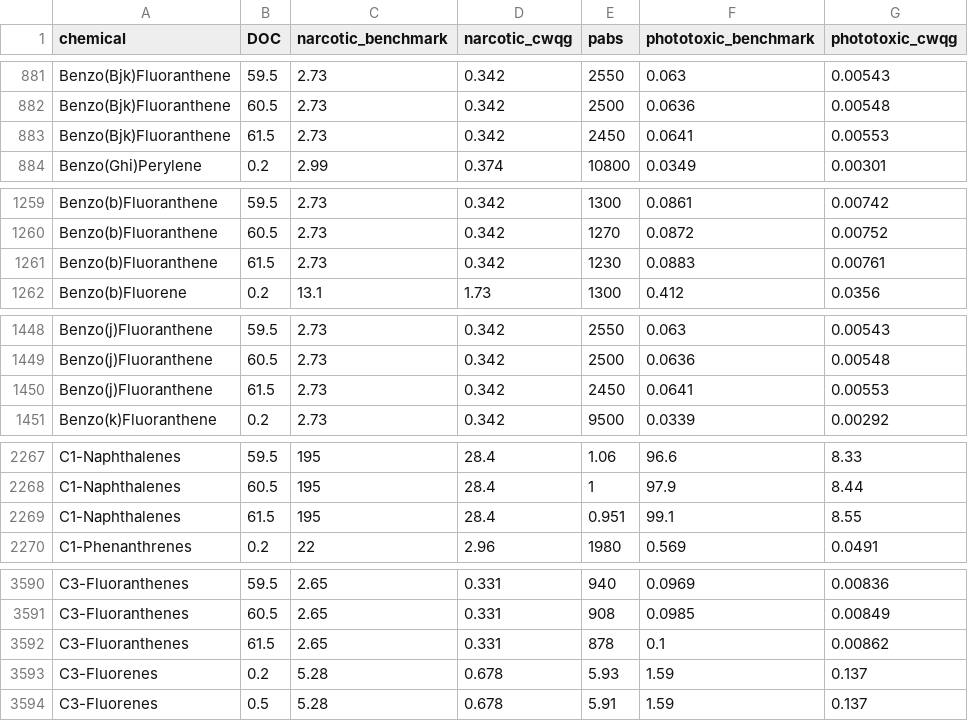
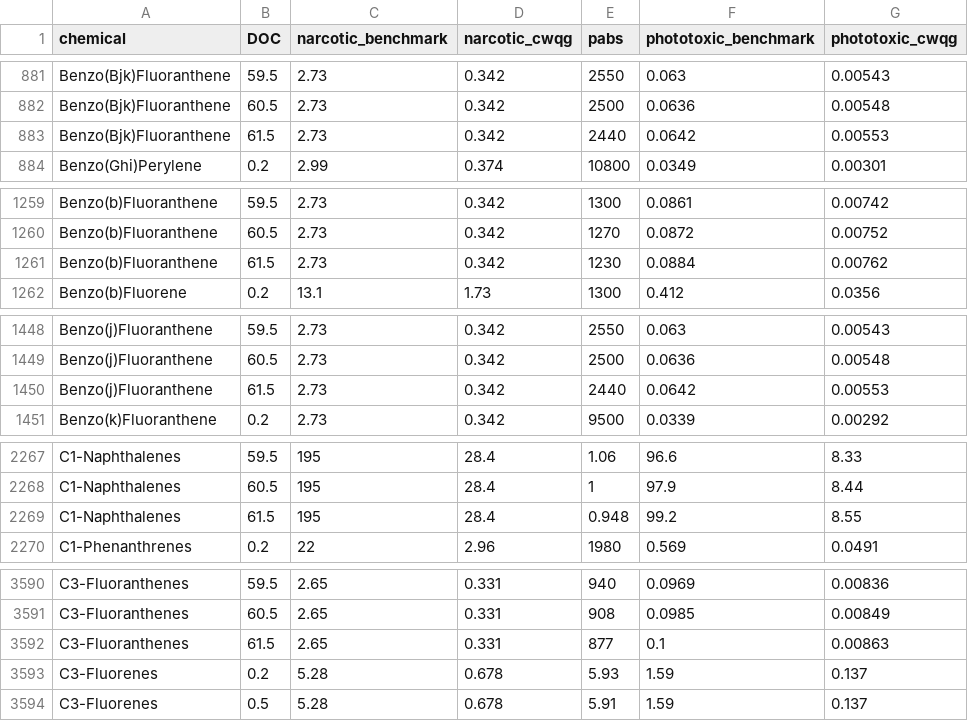
Before and after one commit to bcgov/pahwq, a CSV file: inst/doc-guideline-lookup/PAH-DOC_freshwater-guidelines.csv, drawn as a sheet; only a part is shown, gaps mark what is left out; the diff covers the shown part only.

```diff
--- a/inst/doc-guideline-lookup/PAH-DOC_freshwater-guidelines.csv
+++ b/inst/doc-guideline-lookup/PAH-DOC_freshwater-guidelines.csv
@@ -882,3 +882,3 @@ Benzo(Bjk)Fluoranthene,59.5,2.73,0.342,2550,0.063,0.00543
 Benzo(Bjk)Fluoranthene,60.5,2.73,0.342,2500,0.0636,0.00548
-Benzo(Bjk)Fluoranthene,61.5,2.73,0.342,2450,0.0641,0.00553
+Benzo(Bjk)Fluoranthene,61.5,2.73,0.342,2440,0.0642,0.00553
 Benzo(Ghi)Perylene,0.2,2.99,0.374,10800,0.0349,0.00301
@@ -1260,3 +1260,3 @@ Benzo(b)Fluoranthene,59.5,2.73,0.342,1300,0.0861,0.00742
 Benzo(b)Fluoranthene,60.5,2.73,0.342,1270,0.0872,0.00752
-Benzo(b)Fluoranthene,61.5,2.73,0.342,1230,0.0883,0.00761
+Benzo(b)Fluoranthene,61.5,2.73,0.342,1230,0.0884,0.00762
 Benzo(b)Fluorene,0.2,13.1,1.73,1300,0.412,0.0356
@@ -1449,3 +1449,3 @@ Benzo(j)Fluoranthene,59.5,2.73,0.342,2550,0.063,0.00543
 Benzo(j)Fluoranthene,60.5,2.73,0.342,2500,0.0636,0.00548
-Benzo(j)Fluoranthene,61.5,2.73,0.342,2450,0.0641,0.00553
+Benzo(j)Fluoranthene,61.5,2.73,0.342,2440,0.0642,0.00553
 Benzo(k)Fluoranthene,0.2,2.73,0.342,9500,0.0339,0.00292
@@ -2268,3 +2268,3 @@ C1-Naphthalenes,59.5,195,28.4,1.06,96.6,8.33
 C1-Naphthalenes,60.5,195,28.4,1,97.9,8.44
-C1-Naphthalenes,61.5,195,28.4,0.951,99.1,8.55
+C1-Naphthalenes,61.5,195,28.4,0.948,99.2,8.55
 C1-Phenanthrenes,0.2,22,2.96,1980,0.569,0.0491
@@ -3591,3 +3591,3 @@ C3-Fluoranthenes,59.5,2.65,0.331,940,0.0969,0.00836
 C3-Fluoranthenes,60.5,2.65,0.331,908,0.0985,0.00849
-C3-Fluoranthenes,61.5,2.65,0.331,878,0.1,0.00862
+C3-Fluoranthenes,61.5,2.65,0.331,877,0.1,0.00863
 C3-Fluorenes,0.2,5.28,0.678,5.93,1.59,0.137
```
Also changed, not shown: 65 edited cells elsewhere in this file, 6 other files.
